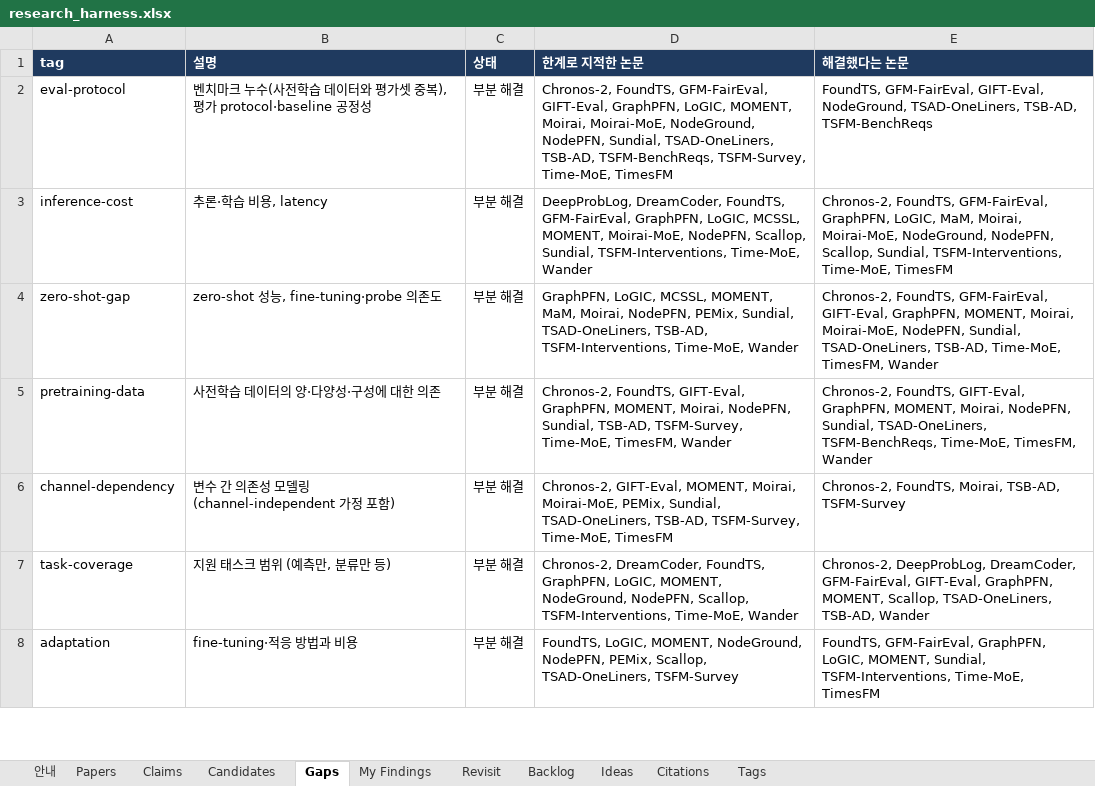
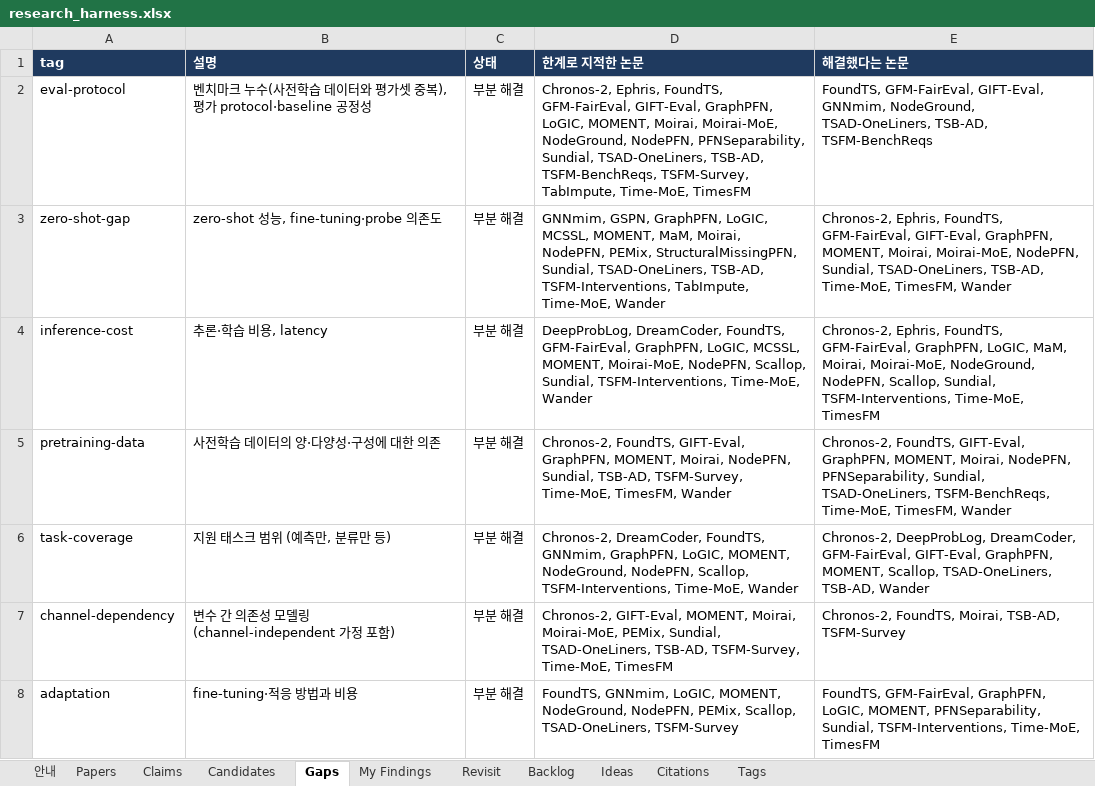
Before and after one commit to seongjinan11-source/research-harness, an Excel workbook: out/research_harness.xlsx, sheet Gaps, drawn as a sheet; only a part is shown; values as stored, in another font and other column widths than the file's, no borders; removed rows and columns are numbered as before the commit, all else as after; the diff covers the shown part only; the diff names each change by its address in the sheet, - before the commit and + after, or states it on an @@ line.

```diff
--- a/out/research_harness.xlsx (sheet Gaps)
+++ b/out/research_harness.xlsx (sheet Gaps)
-D2 (한계로 지적한 논문): Chronos-2, FoundTS, GFM-FairEval, GIFT-Eval, GraphPFN, LoGIC, MOMENT, Moirai, Moirai-MoE, NodeGround, NodePFN, Sundial, TSAD-OneLiners, TSB-AD, TSFM-BenchReqs, TSFM-Survey, Time-MoE, TimesFM
+D2 (한계로 지적한 논문): Chronos-2, Ephris, FoundTS, GFM-FairEval, GIFT-Eval, GraphPFN, LoGIC, MOMENT, Moirai, Moirai-MoE, NodeGround, NodePFN, PFNSeparability, Sundial, TSAD-OneLiners, TSB-AD, TSFM-BenchReqs, TSFM-Survey, TabImpute, Time-MoE, TimesFM
-E2 (해결했다는 논문): …GFM-FairEval, GIFT-Eval, NodeGround, TSAD-OneLiners,…
+E2 (해결했다는 논문): …GFM-FairEval, GIFT-Eval, GNNmim, NodeGround, TSAD-OneLiners,…
+row 3: zero-shot-gap | zero-shot 성능, fine-tuning·probe 의존도 | 부분 해결 | GNNmim, GSPN, GraphPFN, LoGIC, MCSSL, MOMENT, MaM, Moirai, NodePFN, PEMix, StructuralMissingPFN, Sundial, TSAD-OneLiners, TSB-AD, TSFM-Interventions, TabImpute, Time-MoE, Wander | Chronos-2, Ephris, FoundTS, GFM-FairEval, GIFT-Eval, GraphPFN, MOMENT, Moirai, Moirai-MoE, NodePFN, Sundial, TSAD-OneLiners, TSB-AD, Time-MoE, TimesFM, Wander
-E4 (해결했다는 논문): Chronos-2, FoundTS, GFM-FairEval,…
+E4 (해결했다는 논문): Chronos-2, Ephris, FoundTS, GFM-FairEval,…
-row 4: zero-shot-gap | zero-shot 성능, fine-tuning·probe 의존도 | 부분 해결 | GraphPFN, LoGIC, MCSSL, MOMENT, MaM, Moirai, NodePFN, PEMix, Sundial, TSAD-OneLiners, TSB-AD, TSFM-Interventions, Time-MoE, Wander | Chronos-2, FoundTS, GFM-FairEval, GIFT-Eval, GraphPFN, MOMENT, Moirai, Moirai-MoE, NodePFN, Sundial, TSAD-OneLiners, TSB-AD, Time-MoE, TimesFM, Wander
-E5 (해결했다는 논문): …Moirai, NodePFN, Sundial, TSAD-OneLiners,…
+E5 (해결했다는 논문): …Moirai, NodePFN, PFNSeparability, Sundial, TSAD-OneLiners,…
+row 6: task-coverage | 지원 태스크 범위 (예측만, 분류만 등) | 부분 해결 | Chronos-2, DreamCoder, FoundTS, GNNmim, GraphPFN, LoGIC, MOMENT, NodeGround, NodePFN, Scallop, TSFM-Interventions, Time-MoE, Wander | Chronos-2, DeepProbLog, DreamCoder, GFM-FairEval, GIFT-Eval, GraphPFN, MOMENT, Scallop, TSAD-OneLiners, TSB-AD, Wander
-row 7: task-coverage | 지원 태스크 범위 (예측만, 분류만 등) | 부분 해결 | Chronos-2, DreamCoder, FoundTS, GraphPFN, LoGIC, MOMENT, NodeGround, NodePFN, Scallop, TSFM-Interventions, Time-MoE, Wander | Chronos-2, DeepProbLog, DreamCoder, GFM-FairEval, GIFT-Eval, GraphPFN, MOMENT, Scallop, TSAD-OneLiners, TSB-AD, Wander
-D8 (한계로 지적한 논문): FoundTS, LoGIC, MOMENT,…
+D8 (한계로 지적한 논문): FoundTS, GNNmim, LoGIC, MOMENT,…
-E8 (해결했다는 논문): …LoGIC, MOMENT, Sundial, TSFM-Interventions,…
+E8 (해결했다는 논문): …LoGIC, MOMENT, PFNSeparability, Sundial, TSFM-Interventions,…
```
Also changed, not shown: 7 added rows, 7 removed rows and 5 edited cells elsewhere in this sheet, sheet Revisit, sheet Candidates, sheet Papers, sheet Claims, sheet Citations, sheet My Findings, 2 more sheets, 25 other files.
